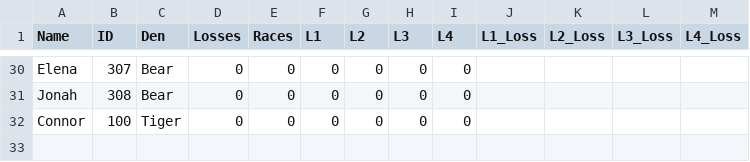
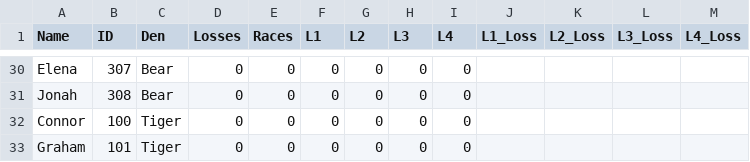
Before and after one commit to chapman178/PWDtool, a CSV file: InputData.csv, drawn as a sheet; only a part is shown, gaps mark what is left out; the diff names each change by its address in the sheet, - before the commit and + after, or states it on an @@ line.

Commit message:
Data updated via App

```diff
--- a/InputData.csv
+++ b/InputData.csv
+row 33: Graham | 101 | Tiger | 0 | 0 | 0 | 0 | 0 | 0
```
